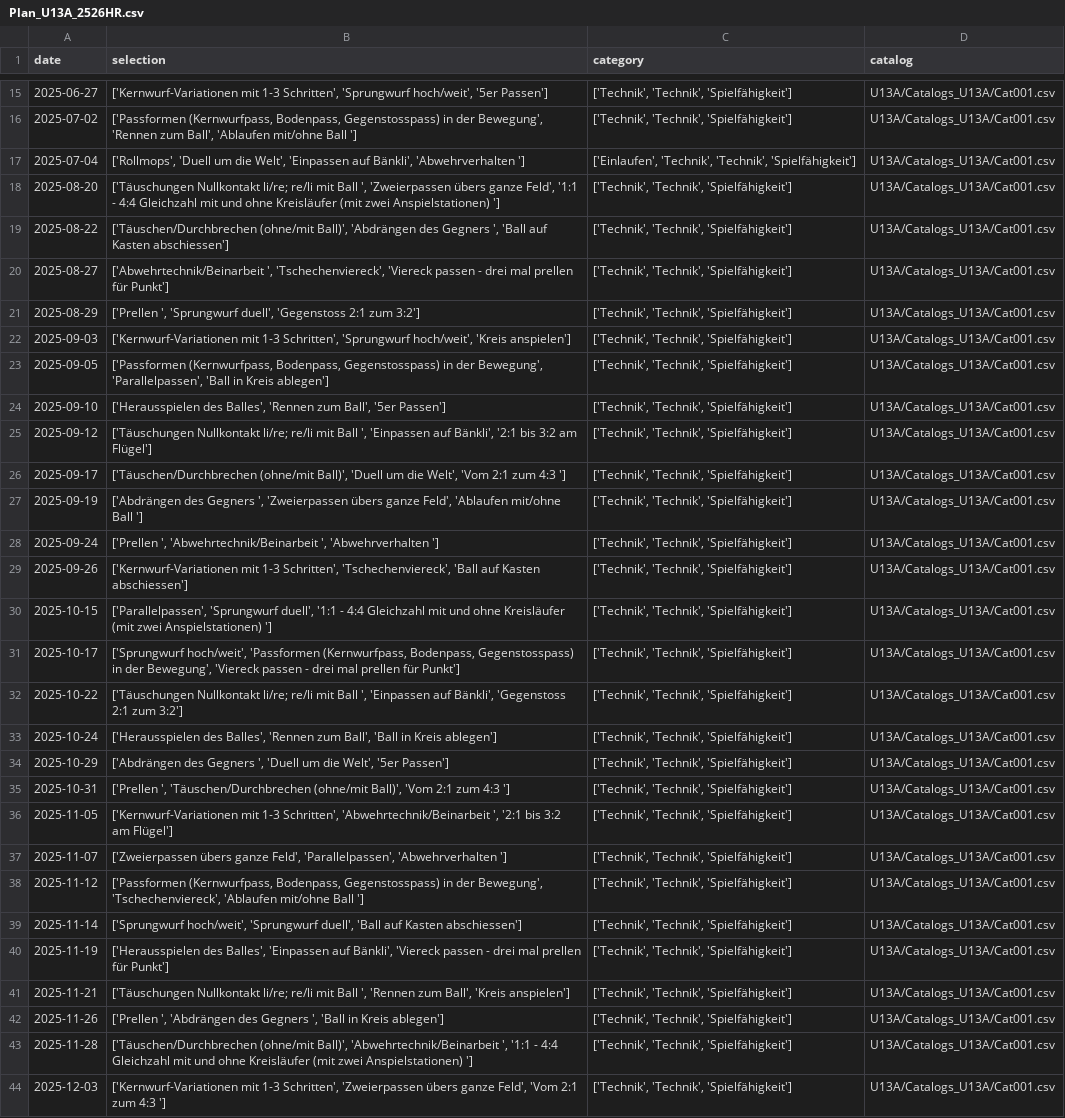
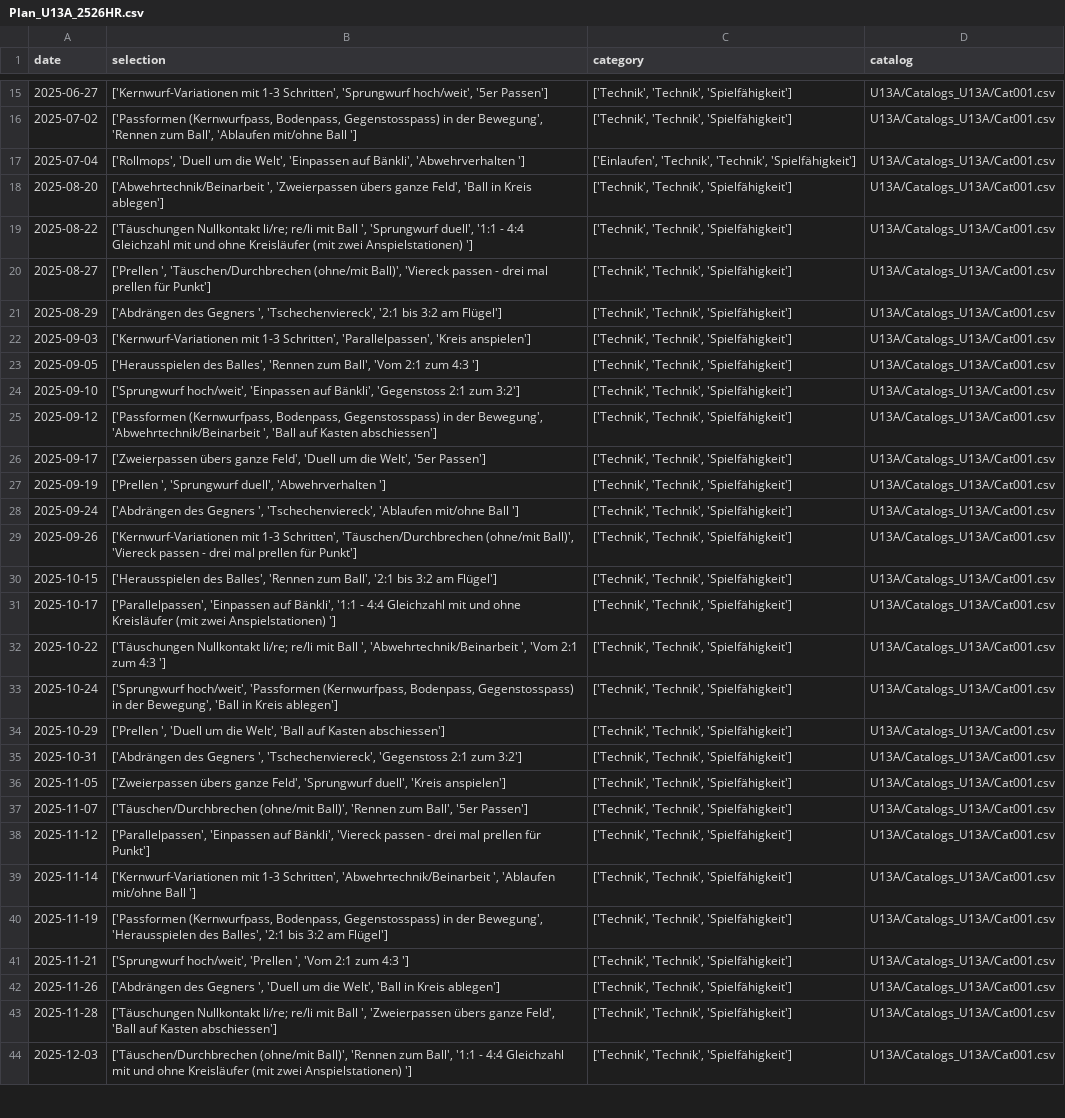
Before and after one commit to Tim171717/Trainingsplaner, a CSV file: U13A/Plans_U13A/Plan_U13A_2526HR.csv, drawn as a sheet; only a part is shown, gaps mark what is left out; the diff covers the shown part only; the diff names each change by its address in the sheet, - before the commit and + after, or states it on an @@ line.

Commit message:
Updated U13A/Plans_U13A/Plan_U13A_2526HR.csv from Streamlit app

```diff
--- a/U13A/Plans_U13A/Plan_U13A_2526HR.csv
+++ b/U13A/Plans_U13A/Plan_U13A_2526HR.csv
-B18 (selection): ['Täuschungen Nullkontakt li/re; re/li mit Ball ', 'Zweierpassen übers ganze Feld', '1:1 - 4:4 Gleichzahl mit und ohne Kreisläufer (mit zwei Anspielstationen) ']
+B18 (selection): ['Abwehrtechnik/Beinarbeit ', 'Zweierpassen übers ganze Feld', 'Ball in Kreis ablegen']
-B19 (selection): ['Täuschen/Durchbrechen (ohne/mit Ball)', 'Abdrängen des Gegners ', 'Ball auf Kasten abschiessen']
+B19 (selection): ['Täuschungen Nullkontakt li/re; re/li mit Ball ', 'Sprungwurf duell', '1:1 - 4:4 Gleichzahl mit und ohne Kreisläufer (mit zwei Anspielstationen) ']
-B20 (selection): ['Abwehrtechnik/Beinarbeit ', 'Tschechenviereck', 'Viereck passen…
+B20 (selection): ['Prellen ', 'Täuschen/Durchbrechen (ohne/mit Ball)', 'Viereck passen…
-B21 (selection): ['Prellen ', 'Sprungwurf duell', 'Gegenstoss 2:1 zum 3:2']
+B21 (selection): ['Abdrängen des Gegners ', 'Tschechenviereck', '2:1 bis 3:2 am Flügel']
-B22 (selection): …1-3 Schritten', 'Sprungwurf hoch/weit', 'Kreis anspielen']
+B22 (selection): …1-3 Schritten', 'Parallelpassen', 'Kreis anspielen']
-B23 (selection): ['Passformen (Kernwurfpass, Bodenpass, Gegenstosspass) in der Bewegung', 'Parallelpassen', 'Ball in Kreis ablegen']
+B23 (selection): ['Herausspielen des Balles', 'Rennen zum Ball', 'Vom 2:1 zum 4:3 ']
-B24 (selection): ['Herausspielen des Balles', 'Rennen zum Ball', '5er Passen']
+B24 (selection): ['Sprungwurf hoch/weit', 'Einpassen auf Bänkli', 'Gegenstoss 2:1 zum 3:2']
-B25 (selection): ['Täuschungen Nullkontakt li/re; re/li mit Ball ', 'Einpassen auf Bänkli', '2:1 bis 3:2 am Flügel']
+B25 (selection): ['Passformen (Kernwurfpass, Bodenpass, Gegenstosspass) in der Bewegung', 'Abwehrtechnik/Beinarbeit ', 'Ball auf Kasten abschiessen']
-B26 (selection): ['Täuschen/Durchbrechen (ohne/mit Ball)', 'Duell um die Welt', 'Vom 2:1 zum 4:3 ']
+B26 (selection): ['Zweierpassen übers ganze Feld', 'Duell um die Welt', '5er Passen']
-B27 (selection): ['Abdrängen des Gegners ', 'Zweierpassen übers ganze Feld', 'Ablaufen mit/ohne Ball ']
+B27 (selection): ['Prellen ', 'Sprungwurf duell', 'Abwehrverhalten ']
-B28 (selection): ['Prellen ', 'Abwehrtechnik/Beinarbeit ', 'Abwehrverhalten ']
+B28 (selection): ['Abdrängen des Gegners ', 'Tschechenviereck', 'Ablaufen mit/ohne Ball ']
-B29 (selection): …1-3 Schritten', 'Tschechenviereck', 'Ball auf Kasten abschiessen']
+B29 (selection): …1-3 Schritten', 'Täuschen/Durchbrechen (ohne/mit Ball)', 'Viereck passen - drei mal prellen für Punkt']
-B30 (selection): ['Parallelpassen', 'Sprungwurf duell', '1:1 - 4:4 Gleichzahl mit und ohne Kreisläufer (mit zwei Anspielstationen) ']
+B30 (selection): ['Herausspielen des Balles', 'Rennen zum Ball', '2:1 bis 3:2 am Flügel']
-B31 (selection): ['Sprungwurf hoch/weit', 'Passformen (Kernwurfpass, Bodenpass, Gegenstosspass) in der Bewegung', 'Viereck passen - drei mal prellen für Punkt']
+B31 (selection): ['Parallelpassen', 'Einpassen auf Bänkli', '1:1 - 4:4 Gleichzahl mit und ohne Kreisläufer (mit zwei Anspielstationen) ']
-B32 (selection): …Ball ', 'Einpassen auf Bänkli', 'Gegenstoss 2:1 zum 3:2']
+B32 (selection): …Ball ', 'Abwehrtechnik/Beinarbeit ', 'Vom 2:1 zum 4:3 ']
-B33 (selection): ['Herausspielen des Balles', 'Rennen zum Ball', 'Ball in…
+B33 (selection): ['Sprungwurf hoch/weit', 'Passformen (Kernwurfpass, Bodenpass, Gegenstosspass) in der Bewegung', 'Ball in…
-B34 (selection): ['Abdrängen des Gegners ', 'Duell um die Welt', '5er Passen']
+B34 (selection): ['Prellen ', 'Duell um die Welt', 'Ball auf Kasten abschiessen']
-B35 (selection): ['Prellen ', 'Täuschen/Durchbrechen (ohne/mit Ball)', 'Vom 2:1 zum 4:3 ']
+B35 (selection): ['Abdrängen des Gegners ', 'Tschechenviereck', 'Gegenstoss 2:1 zum 3:2']
-B36 (selection): ['Kernwurf-Variationen mit 1-3 Schritten', 'Abwehrtechnik/Beinarbeit ', '2:1 bis 3:2 am Flügel']
+B36 (selection): ['Zweierpassen übers ganze Feld', 'Sprungwurf duell', 'Kreis anspielen']
-B37 (selection): ['Zweierpassen übers ganze Feld', 'Parallelpassen', 'Abwehrverhalten ']
+B37 (selection): ['Täuschen/Durchbrechen (ohne/mit Ball)', 'Rennen zum Ball', '5er Passen']
-B38 (selection): ['Passformen (Kernwurfpass, Bodenpass, Gegenstosspass) in der Bewegung', 'Tschechenviereck', 'Ablaufen mit/ohne Ball ']
+B38 (selection): ['Parallelpassen', 'Einpassen auf Bänkli', 'Viereck passen - drei mal prellen für Punkt']
-B39 (selection): ['Sprungwurf hoch/weit', 'Sprungwurf duell', 'Ball auf Kasten abschiessen']
+B39 (selection): ['Kernwurf-Variationen mit 1-3 Schritten', 'Abwehrtechnik/Beinarbeit ', 'Ablaufen mit/ohne Ball ']
-B40 (selection): ['Herausspielen des Balles', 'Einpassen auf Bänkli', 'Viereck passen - drei mal prellen für Punkt']
+B40 (selection): ['Passformen (Kernwurfpass, Bodenpass, Gegenstosspass) in der Bewegung', 'Herausspielen des Balles', '2:1 bis 3:2 am Flügel']
-B41 (selection): ['Täuschungen Nullkontakt li/re; re/li mit Ball ', 'Rennen zum Ball', 'Kreis anspielen']
+B41 (selection): ['Sprungwurf hoch/weit', 'Prellen ', 'Vom 2:1 zum 4:3 ']
-B42 (selection): ['Prellen ', 'Abdrängen des Gegners ', 'Ball in…
+B42 (selection): ['Abdrängen des Gegners ', 'Duell um die Welt', 'Ball in…
-B43 (selection): ['Täuschen/Durchbrechen (ohne/mit Ball)', 'Abwehrtechnik/Beinarbeit ', '1:1 - 4:4 Gleichzahl mit und ohne Kreisläufer (mit zwei Anspielstationen) ']
+B43 (selection): ['Täuschungen Nullkontakt li/re; re/li mit Ball ', 'Zweierpassen übers ganze Feld', 'Ball auf Kasten abschiessen']
-B44 (selection): ['Kernwurf-Variationen mit 1-3 Schritten', 'Zweierpassen übers ganze Feld', 'Vom 2:1 zum 4:3 ']
+B44 (selection): ['Täuschen/Durchbrechen (ohne/mit Ball)', 'Rennen zum Ball', '1:1 - 4:4 Gleichzahl mit und ohne Kreisläufer (mit zwei Anspielstationen) ']
```
Also changed, not shown: 5 edited cells elsewhere in this file.
